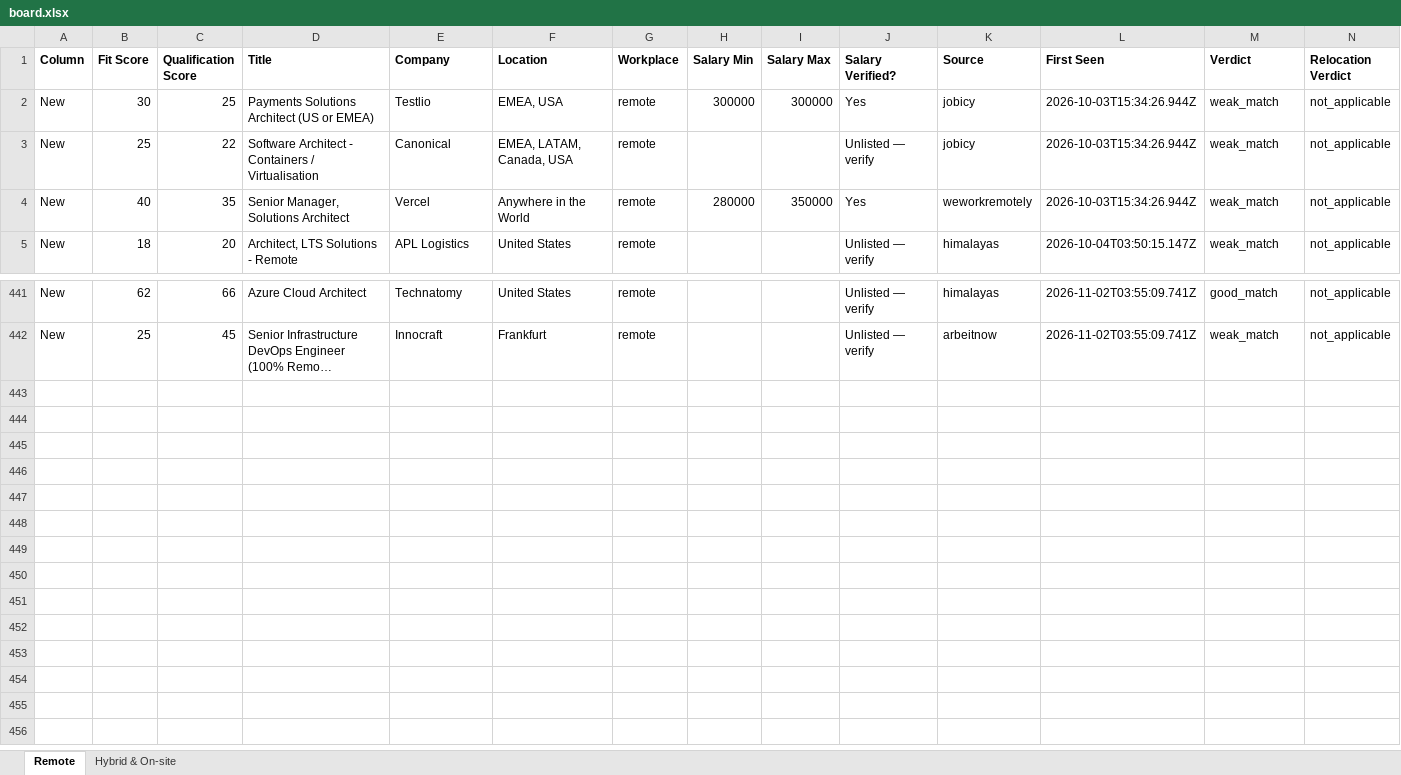
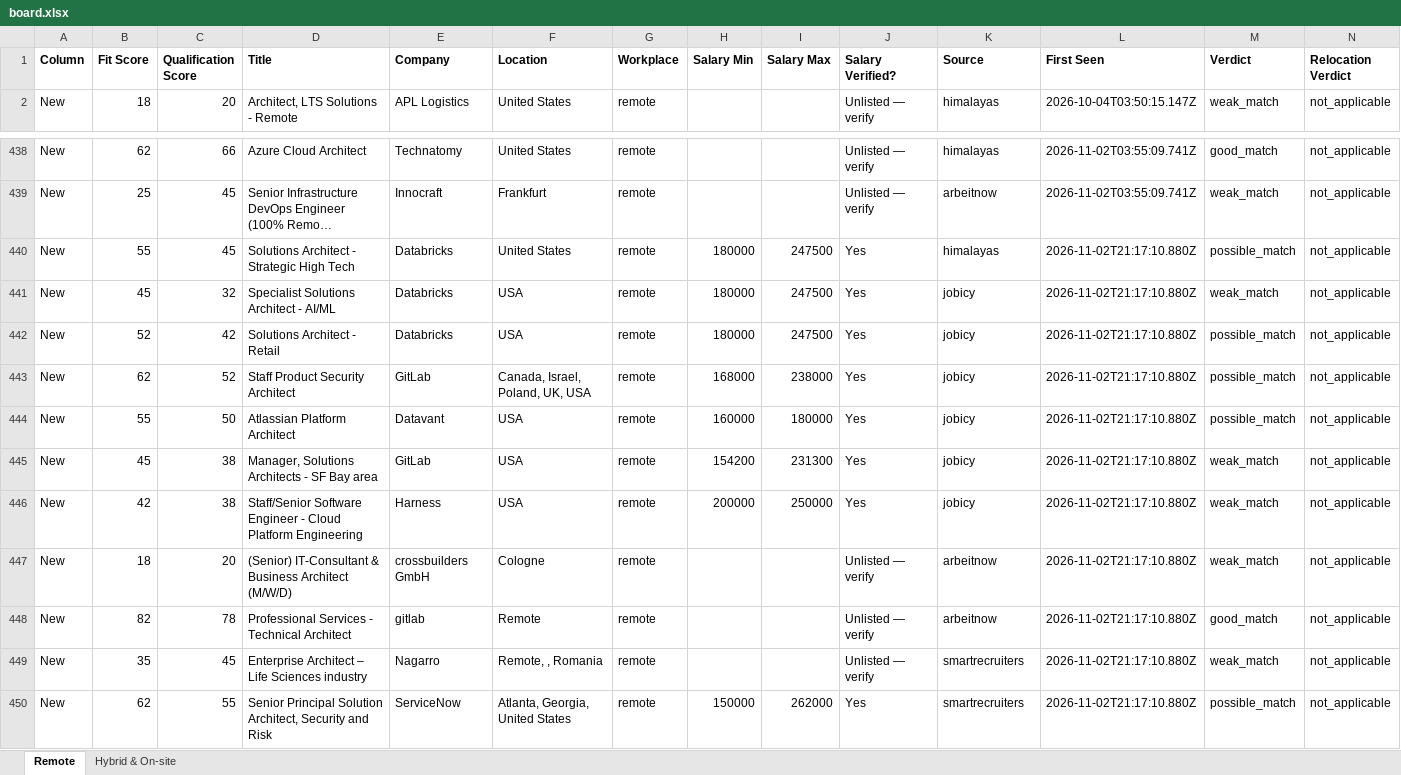
Before and after one commit to naijadamus/goodfela.com, an Excel workbook: hunt/board.xlsx, sheet Remote, drawn as a sheet; only a part is shown, gaps mark what is left out; long unchanged cells end in …; values as stored, in another font and other column widths than the file's, no borders; removed rows and columns are numbered as before the commit, all else as after; rows hold the shown columns only; the diff names each change by its address in the sheet, - before the commit and + after, or states it on an @@ line.

```diff
--- a/hunt/board.xlsx (sheet Remote)
+++ b/hunt/board.xlsx (sheet Remote)
-row 2: New | 30 | 25 | Payments Solutions Architect (US or EMEA) | Testlio | EMEA, USA | remote | 300000 | 300000 | Yes | jobicy | 2026-10-03T15:34:26.944Z | weak_match | not_applicable
-row 3: New | 25 | 22 | Software Architect - Containers / Virtualisation | Canonical | EMEA, LATAM, Canada, USA | remote |  |  | Unlisted — verify | jobicy | 2026-10-03T15:34:26.944Z | weak_match | not_applicable
-row 4: New | 40 | 35 | Senior Manager, Solutions Architect | Vercel | Anywhere in the World | remote | 280000 | 350000 | Yes | weworkremotely | 2026-10-03T15:34:26.944Z | weak_match | not_applicable
+row 440: New | 55 | 45 | Solutions Architect - Strategic High Tech | Databricks | United States | remote | 180000 | 247500 | Yes | himalayas | 2026-11-02T21:17:10.880Z | possible_match | not_applicable
+row 441: New | 45 | 32 | Specialist Solutions Architect - AI/ML | Databricks | USA | remote | 180000 | 247500 | Yes | jobicy | 2026-11-02T21:17:10.880Z | weak_match | not_applicable
+row 442: New | 52 | 42 | Solutions Architect - Retail | Databricks | USA | remote | 180000 | 247500 | Yes | jobicy | 2026-11-02T21:17:10.880Z | possible_match | not_applicable
+row 443: New | 62 | 52 | Staff Product Security Architect | GitLab | Canada, Israel, Poland, UK, USA | remote | 168000 | 238000 | Yes | jobicy | 2026-11-02T21:17:10.880Z | possible_match | not_applicable
+row 444: New | 55 | 50 | Atlassian Platform Architect | Datavant | USA | remote | 160000 | 180000 | Yes | jobicy | 2026-11-02T21:17:10.880Z | possible_match | not_applicable
+row 445: New | 45 | 38 | Manager, Solutions Architects - SF Bay area | GitLab | USA | remote | 154200 | 231300 | Yes | jobicy | 2026-11-02T21:17:10.880Z | weak_match | not_applicable
+row 446: New | 42 | 38 | Staff/Senior Software Engineer - Cloud Platform Engineering | Harness | USA | remote | 200000 | 250000 | Yes | jobicy | 2026-11-02T21:17:10.880Z | weak_match | not_applicable
+row 447: New | 18 | 20 | (Senior) IT-Consultant & Business Architect (M/W/D) | crossbuilders GmbH | Cologne | remote |  |  | Unlisted — verify | arbeitnow | 2026-11-02T21:17:10.880Z | weak_match | not_applicable
+row 448: New | 82 | 78 | Professional Services - Technical Architect | gitlab | Remote | remote |  |  | Unlisted — verify | arbeitnow | 2026-11-02T21:17:10.880Z | good_match | not_applicable
+row 449: New | 35 | 45 | Enterprise Architect – Life Sciences industry | Nagarro | Remote, , Romania | remote |  |  | Unlisted — verify | smartrecruiters | 2026-11-02T21:17:10.880Z | weak_match | not_applicable
+row 450: New | 62 | 55 | Senior Principal Solution Architect, Security and Risk | ServiceNow | Atlanta, Georgia, United States | remote | 150000 | 262000 | Yes | smartrecruiters | 2026-11-02T21:17:10.880Z | possible_match | not_applicable
```
Also changed, not shown: sheet Hybrid & On-site, 1 other file.
